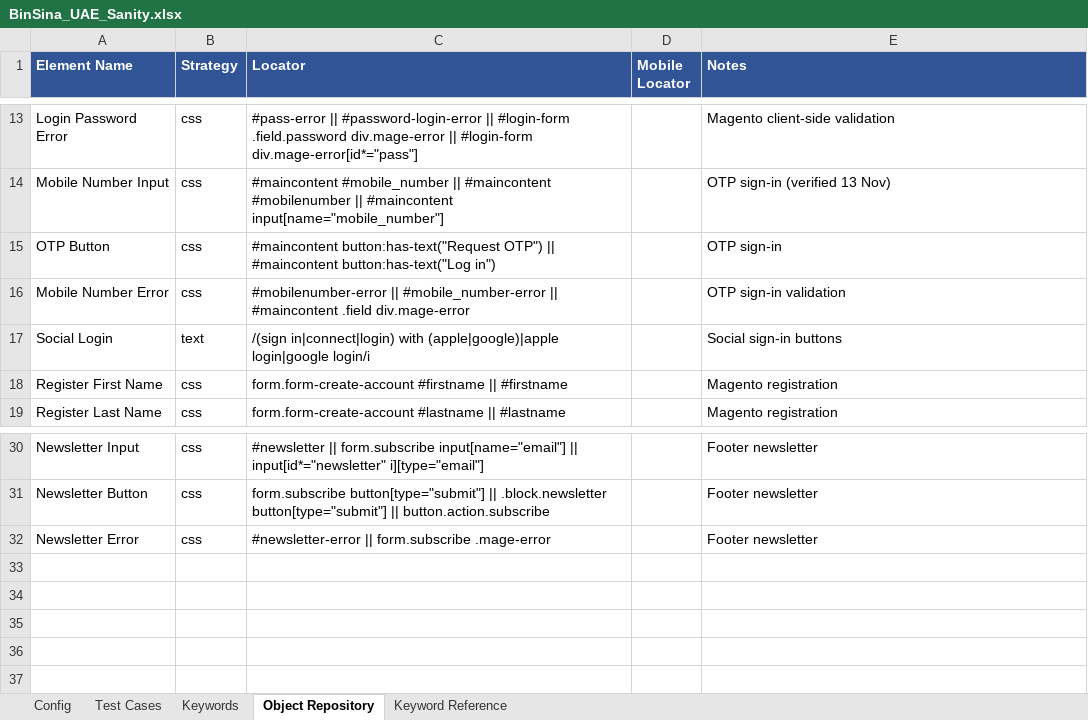
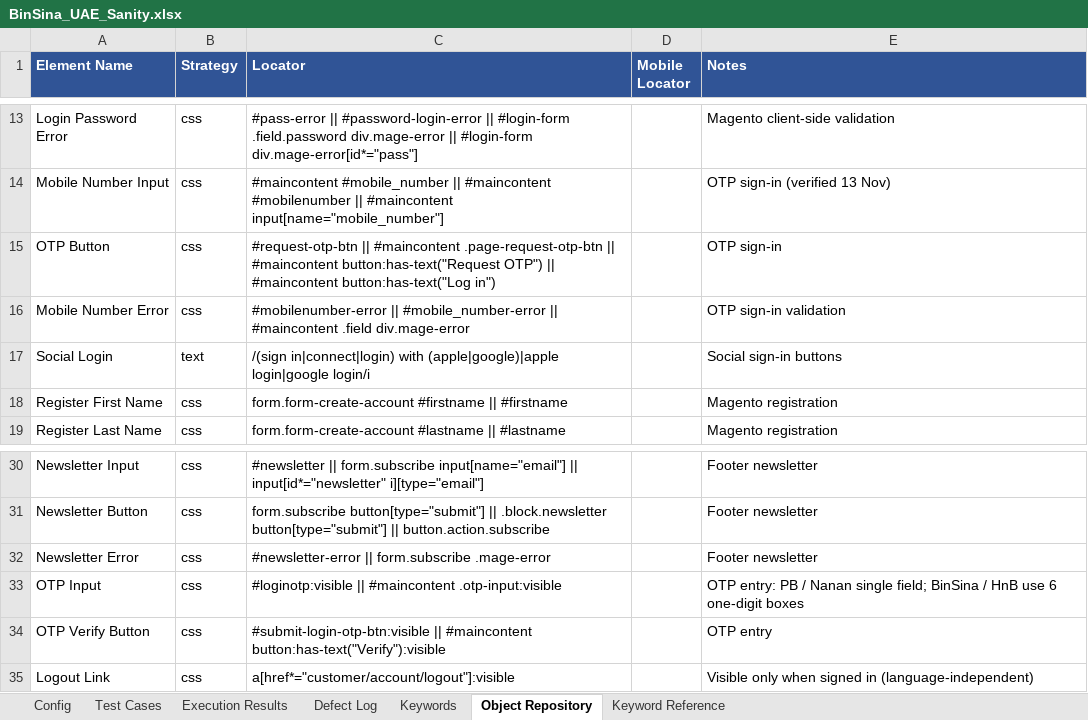
Before and after one commit to kishorkadam86-create/Hybrid_Sanity_Testing, an Excel workbook: workbooks/BinSina_UAE_Sanity.xlsx, sheet Object Repository, drawn as a sheet; only a part is shown, gaps mark what is left out; values as stored, in another font and other column widths than the file's, no borders; the diff names each change by its address in the sheet, - before the commit and + after, or states it on an @@ line.

```diff
--- a/workbooks/BinSina_UAE_Sanity.xlsx (sheet Object Repository)
+++ b/workbooks/BinSina_UAE_Sanity.xlsx (sheet Object Repository)
+sheet tab: Execution Results
+sheet tab: Defect Log
-C15 (Locator): #maincontent button:has-text("Request…
+C15 (Locator): #request-otp-btn || #maincontent .page-request-otp-btn || #maincontent button:has-text("Request…
+row 33: OTP Input | css | #loginotp:visible || #maincontent .otp-input:visible |  | OTP entry: PB / Nanan single field; BinSina / HnB use 6 one-digit boxes
+row 34: OTP Verify Button | css | #submit-login-otp-btn:visible || #maincontent button:has-text("Verify"):visible |  | OTP entry
+row 35: Logout Link | css | a[href*="customer/account/logout"]:visible |  | Visible only when signed in (language-independent)
```
Also changed, not shown: sheet Test Cases, sheet Keywords, workbooks/BinSina_UAE_AR_Sanity.xlsx, workbooks/Nanan_UAE_AR_Sanity.xlsx, 12 other files.
